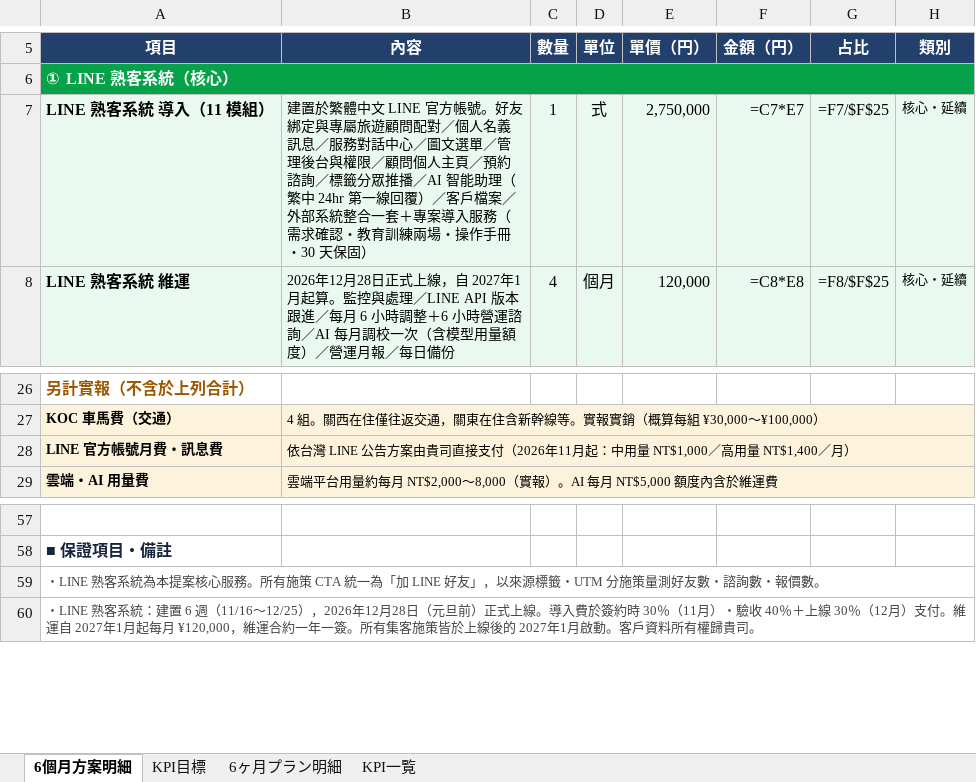
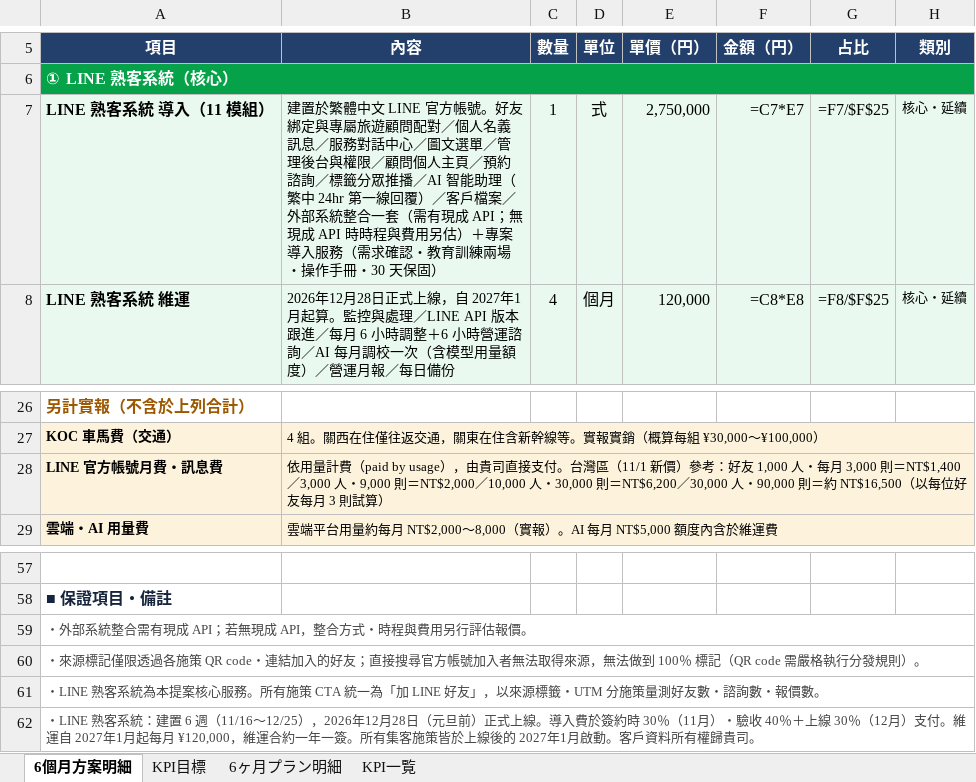
Before and after one commit to shelleychenyi/proposal, an Excel workbook: Pasona/パソナグループ様_六個月報價與KPI明細_202611-202704.xlsx, sheet 6個月方案明細, drawn as a sheet; only a part is shown, gaps mark what is left out; values as stored, in another font and other column widths than the file's, no borders; formulas without a stored value are shown as written; the diff names each change by its address in the sheet, - before the commit and + after, or states it on an @@ line.

```diff
--- a/Pasona/パソナグループ様_六個月報價與KPI明細_202611-202704.xlsx (sheet 6個月方案明細)
+++ b/Pasona/パソナグループ様_六個月報價與KPI明細_202611-202704.xlsx (sheet 6個月方案明細)
-B7 (內容): …整合一套＋專案導…
+B7 (內容): …整合一套（需有現成 API；無現成 API 時時程與費用另估）＋專案導…
-B28 (內容): 依台灣 LINE 公告方案由貴司直接支付（2026年11月起：中用量 NT$1,000／高用量 NT$1,400／月）
+B28 (內容): 依用量計費（paid by usage），由貴司直接支付。台灣區（11/1 新價）參考：好友 1,000 人・每月 3,000 則＝NT$1,400／3,000 人・9,000 則＝NT$2,000／10,000 人・30,000 則＝NT$6,200／30,000 人・90,000 則＝約 NT$16,500（以每位好友每月 3 則試算）
+row 59: ・外部系統整合需有現成 API；若無現成 API，整合方式・時程與費用另行評估報價。
+row 60: ・來源標記僅限透過各施策 QR code・連結加入的好友；直接搜尋官方帳號加入者無法取得來源，無法做到 100％ 標記（QR code 需嚴格執行分發規則）。
```
Also changed, not shown: sheet 6ヶ月プラン明細, 2 other files.
